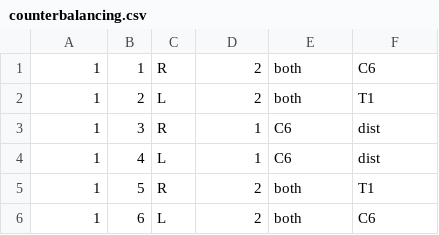
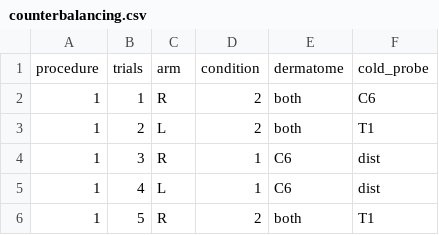
Before and after one commit to Body-Pain-Perception-Lab/tgi-spinal, a CSV file: counterbalancing.csv, drawn as a sheet; only a part is shown; the shorter side is filled out with more unchanged rows; the diff names each change by its address in the sheet, - before the commit and + after, or states it on an @@ line.

```diff
--- a/counterbalancing.csv
+++ b/counterbalancing.csv
+row 1: procedure | trials | arm | condition | dermatome | cold_probe
```
Also changed, not shown: 1 other file.
